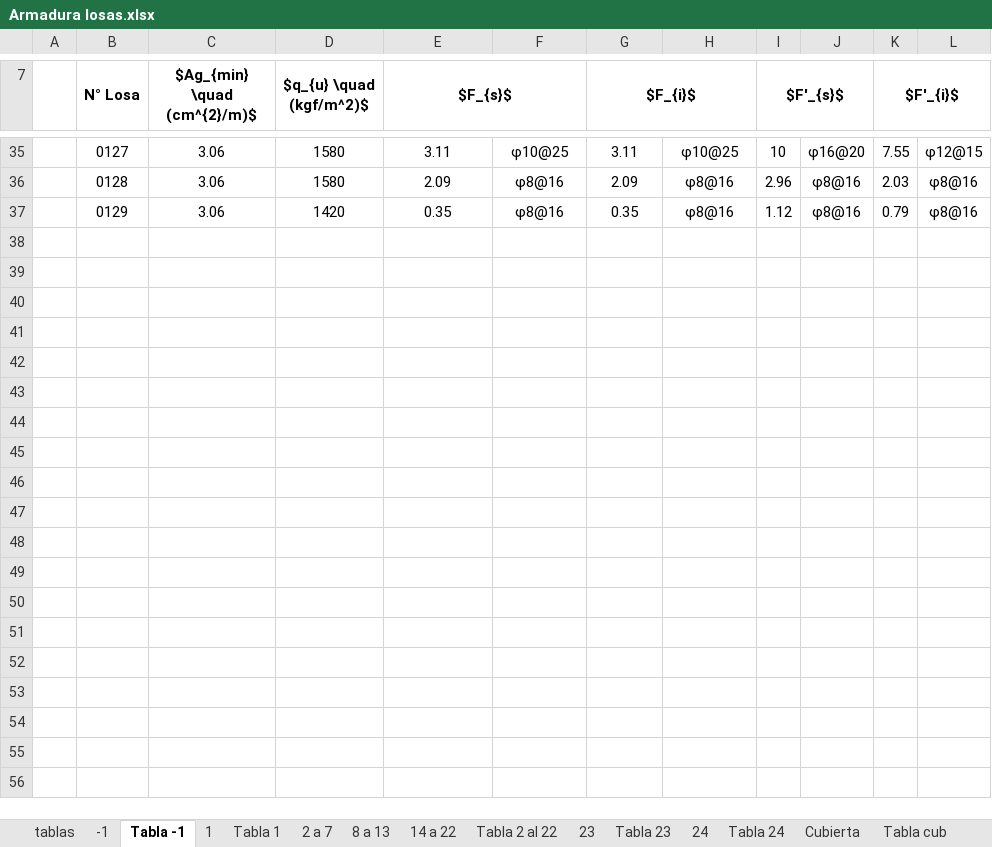
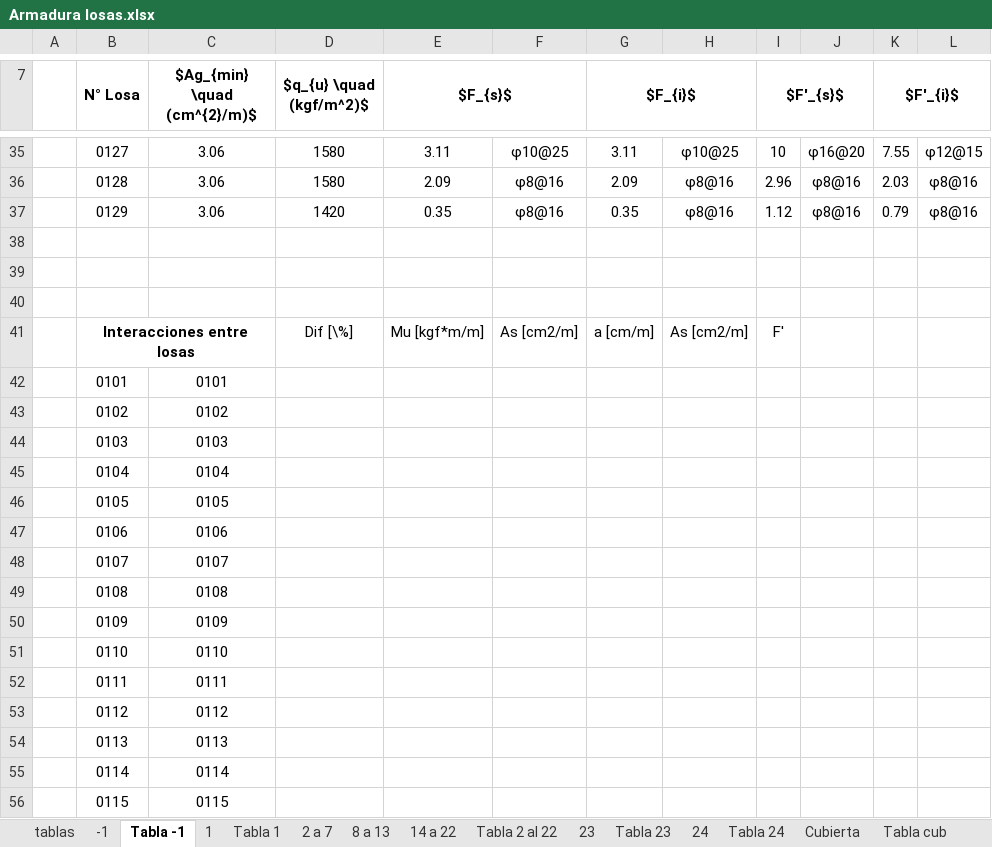
Before and after one commit to ppizarror/proyecto-CI5206, an Excel workbook: Tarea 05/Armadura losas.xlsx, sheet Tabla -1, drawn as a sheet; only a part is shown, gaps mark what is left out; values as stored, in another font and other column widths than the file's, no borders; the diff covers the shown part only; the diff names each change by its address in the sheet, - before the commit and + after, or states it on an @@ line.

```diff
--- a/Tarea 05/Armadura losas.xlsx (sheet Tabla -1)
+++ b/Tarea 05/Armadura losas.xlsx (sheet Tabla -1)
+row 38: (empty)
+row 39: (empty)
+row 40: (empty)
+row 41:  | Interacciones entre losas |  | Dif [\%] | Mu [kgf*m/m] | As [cm2/m] | a [cm/m] | As [cm2/m] | F'
+row 42:  | 0101 | 0101
+row 43:  | 0102 | 0102
+row 44:  | 0103 | 0103
+row 45:  | 0104 | 0104
+row 46:  | 0105 | 0105
+row 47:  | 0106 | 0106
+row 48:  | 0107 | 0107
+row 49:  | 0108 | 0108
+row 50:  | 0109 | 0109
+row 51:  | 0110 | 0110
+row 52:  | 0111 | 0111
+row 53:  | 0112 | 0112
+row 54:  | 0113 | 0113
+row 55:  | 0114 | 0114
+row 56:  | 0115 | 0115
```
Also changed, not shown: 43 added rows elsewhere in this sheet, sheet 1, sheet 23, sheet -1.
